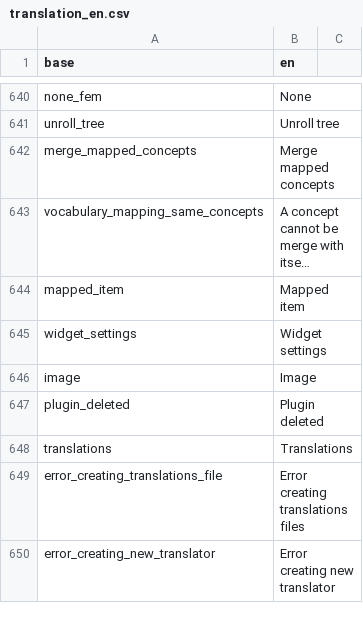
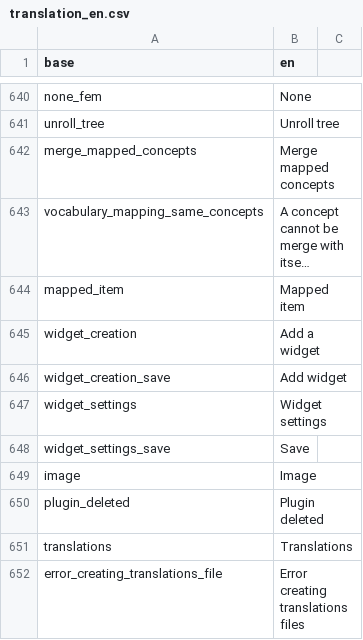
Before and after one commit to BorisDelange/linkr_shinyproxy, a CSV file: translations/translation_en.csv, drawn as a sheet; only a part is shown, gaps mark what is left out; the shorter side is filled out with more unchanged rows; long unchanged cells end in …; the diff names each change by its address in the sheet, - before the commit and + after, or states it on an @@ line.

```diff
--- a/translations/translation_en.csv
+++ b/translations/translation_en.csv
+row 645: widget_creation | Add a widget
+row 646: widget_creation_save | Add widget
+row 648: widget_settings_save | Save
```
Also changed, not shown: translations/translation_fr.csv, 3 other files.
